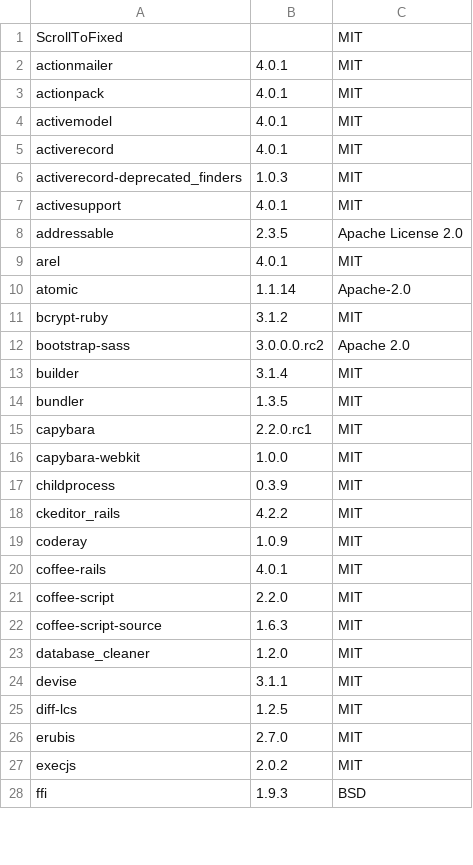
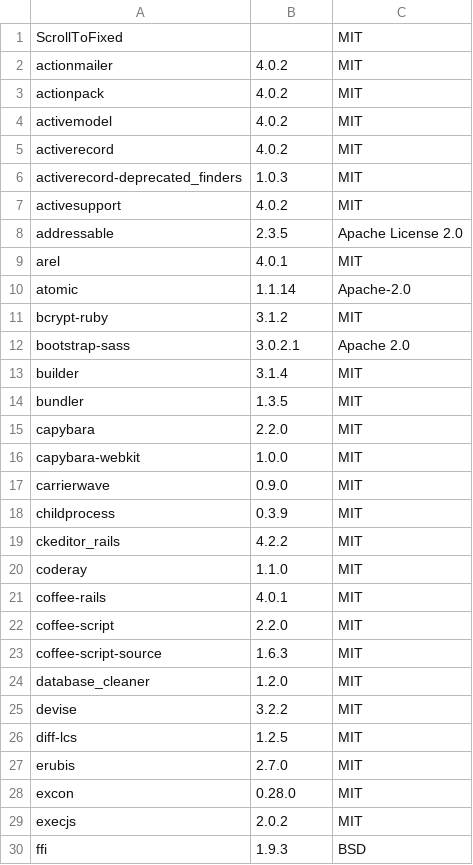
Before and after one commit to Aperta-project/Aperta, a CSV file: doc/dependencies.csv, drawn as a sheet; only a part is shown; the diff covers the shown part only.

```diff
--- a/doc/dependencies.csv
+++ b/doc/dependencies.csv
@@ -1,8 +1,8 @@
 ScrollToFixed, , MIT
-actionmailer, 4.0.1, MIT
-actionpack, 4.0.1, MIT
-activemodel, 4.0.1, MIT
-activerecord, 4.0.1, MIT
+actionmailer, 4.0.2, MIT
+actionpack, 4.0.2, MIT
+activemodel, 4.0.2, MIT
+activerecord, 4.0.2, MIT
 activerecord-deprecated_finders, 1.0.3, MIT
-activesupport, 4.0.1, MIT
+activesupport, 4.0.2, MIT
 addressable, 2.3.5, Apache License 2.0
@@ -11,10 +11,11 @@ atomic, 1.1.14, Apache-2.0
 bcrypt-ruby, 3.1.2, MIT
-bootstrap-sass, 3.0.0.0.rc2, Apache 2.0
+bootstrap-sass, 3.0.2.1, Apache 2.0
 builder, 3.1.4, MIT
 bundler, 1.3.5, MIT
-capybara, 2.2.0.rc1, MIT
+capybara, 2.2.0, MIT
 capybara-webkit, 1.0.0, MIT
+carrierwave, 0.9.0, MIT
 childprocess, 0.3.9, MIT
 ckeditor_rails, 4.2.2, MIT
-coderay, 1.0.9, MIT
+coderay, 1.1.0, MIT
 coffee-rails, 4.0.1, MIT
@@ -23,5 +24,6 @@ coffee-script-source, 1.6.3, MIT
 database_cleaner, 1.2.0, MIT
-devise, 3.1.1, MIT
+devise, 3.2.2, MIT
 diff-lcs, 1.2.5, MIT
 erubis, 2.7.0, MIT
+excon, 0.28.0, MIT
 execjs, 2.0.2, MIT
```
Also changed, not shown: 8 added rows and 17 edited cells elsewhere in this file, 3 other files.
